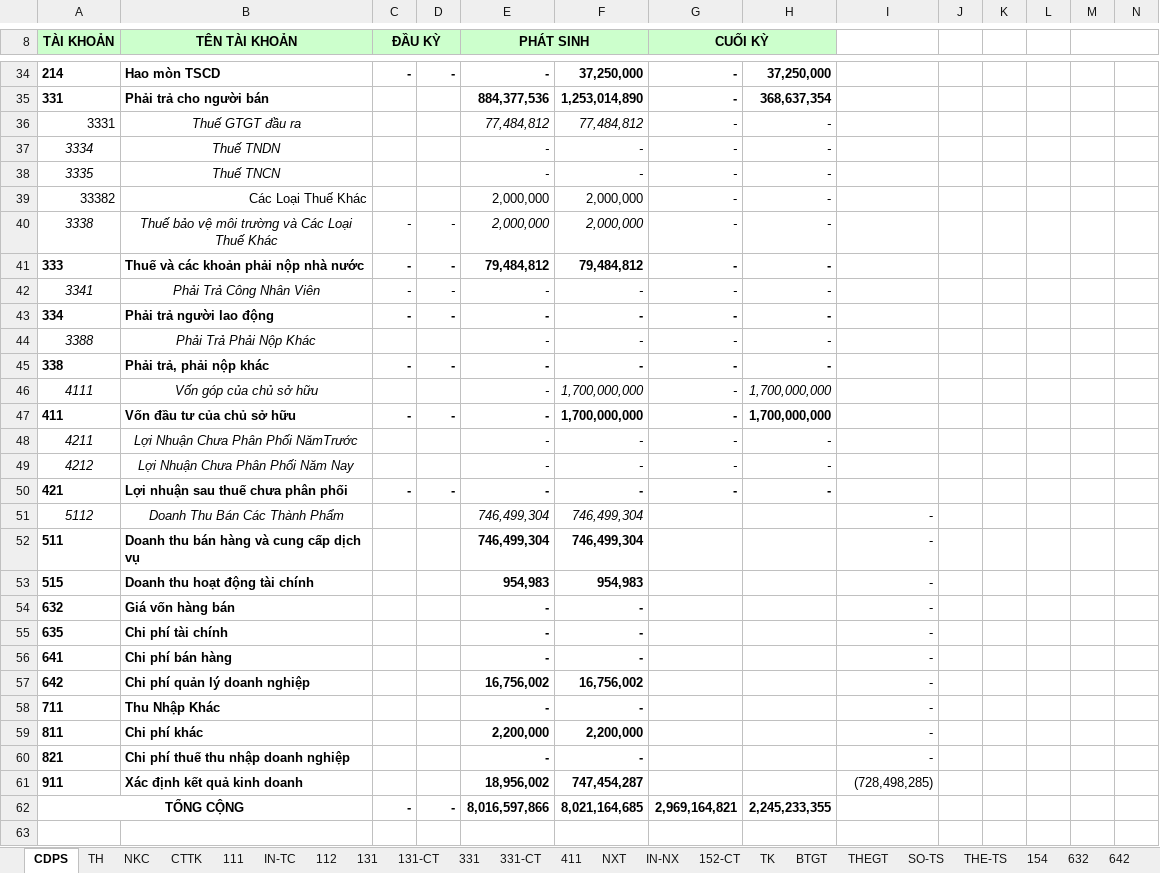
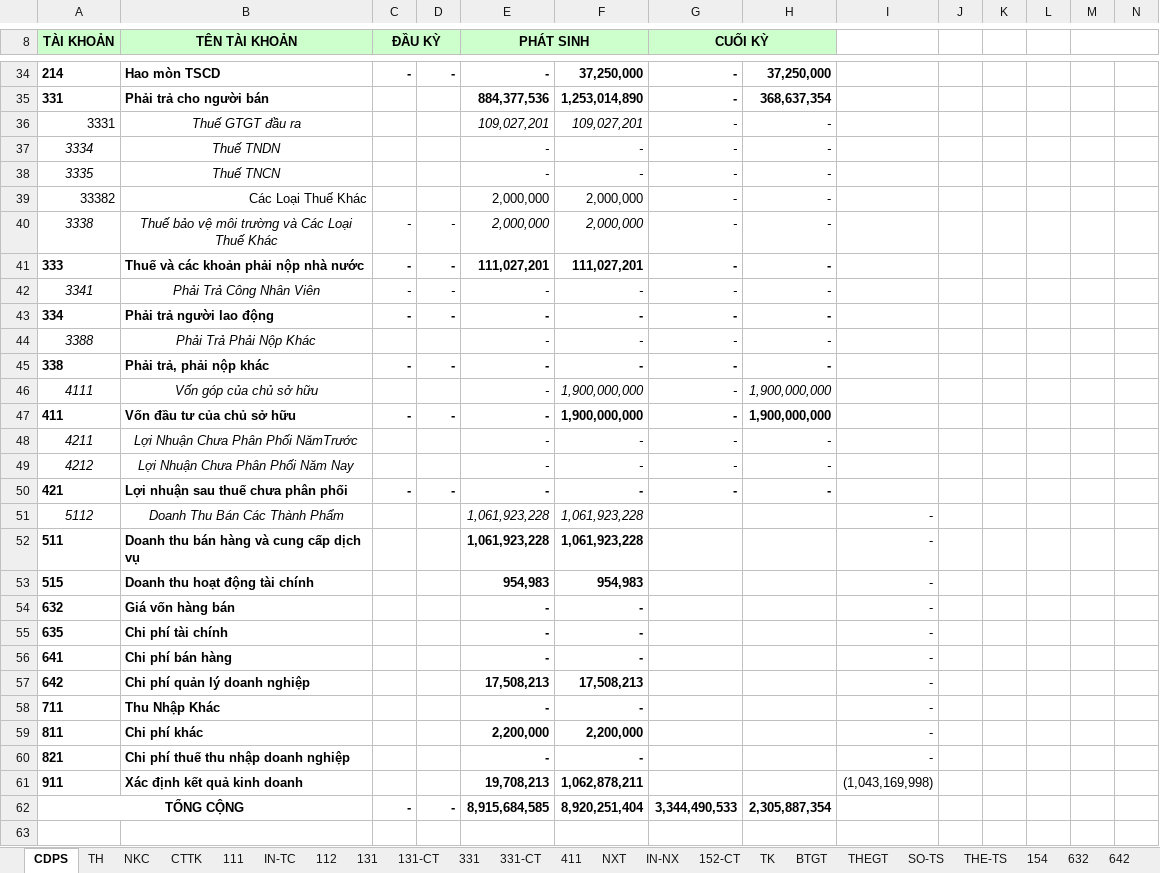
Before and after one commit to vuphuong11/KIM-DUNG-PHAT, an Excel workbook: SO SACH/2011/NKSC - 11.xlsx, sheet CDPS, drawn as a sheet; only a part is shown, gaps mark what is left out; values as stored, in another font and other column widths than the file's, no borders; the diff covers the shown part only; the diff names each change by its address in the sheet, - before the commit and + after, or states it on an @@ line.

```diff
--- a/SO SACH/2011/NKSC - 11.xlsx (sheet CDPS)
+++ b/SO SACH/2011/NKSC - 11.xlsx (sheet CDPS)
-E36 (PHÁT SINH): 77,484,812
+E36 (PHÁT SINH): 109,027,201
-F36: 77,484,812
+F36: 109,027,201
-E41 (PHÁT SINH): 79,484,812
+E41 (PHÁT SINH): 111,027,201
-F41: 79,484,812
+F41: 111,027,201
-F46:F47: 1,700,000,000
+F46:F47: 1,900,000,000
-H46:H47: 1,700,000,000
+H46:H47: 1,900,000,000
-E51:E52 (PHÁT SINH): 746,499,304
+E51:E52 (PHÁT SINH): 1,061,923,228
-F51:F52: 746,499,304
+F51:F52: 1,061,923,228
-E57 (PHÁT SINH): 16,756,002
+E57 (PHÁT SINH): 17,508,213
-F57: 16,756,002
+F57: 17,508,213
-E61 (PHÁT SINH): 18,956,002
+E61 (PHÁT SINH): 19,708,213
-F61: 747,454,287
+F61: 1,062,878,211
-I61: (728,498,285)
+I61: (1,043,169,998)
-E62 (PHÁT SINH): 8,016,597,866
+E62 (PHÁT SINH): 8,915,684,585
-F62: 8,021,164,685
+F62: 8,920,251,404
-G62 (CUỐI KỲ): 2,969,164,821
+G62 (CUỐI KỲ): 3,344,490,533
-H62: 2,245,233,355
+H62: 2,305,887,354
```
Also changed, not shown: 18 edited cells elsewhere in this sheet, sheet TH, sheet BTGT, sheet NXT, sheet 111, sheet NKC, sheet 411, 4 more sheets, formulas that keep their value, hidden cells, SO SACH/2011/LUONG - 11.xlsx, SO SACH/2011/NKSC - 12.xlsx, 1 other file.
